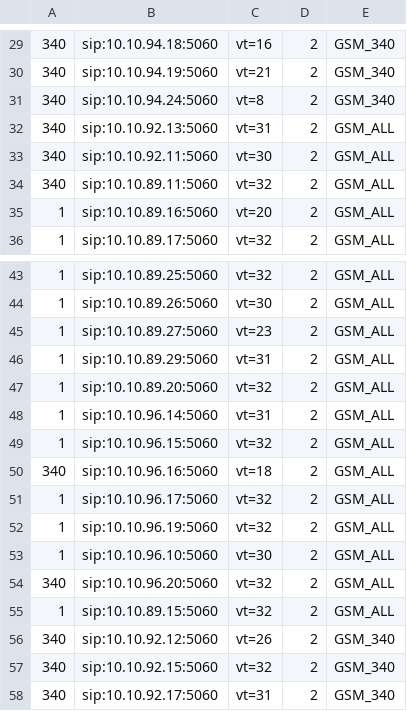
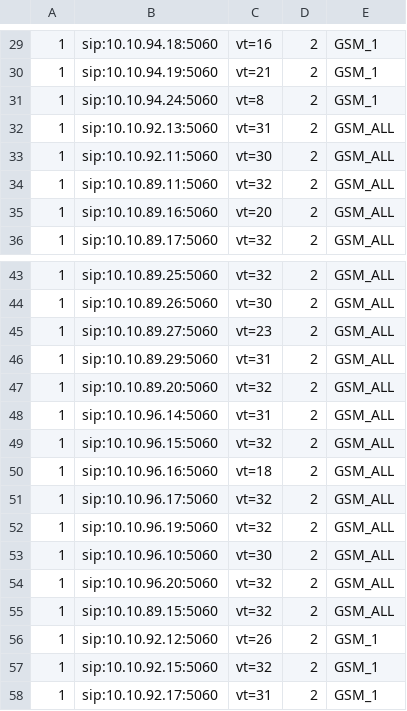
Before and after one commit to devops-itcs/CONFIG-CHANNEL-VT-FE, a CSV file: gsm.csv, drawn as a sheet; only a part is shown, gaps mark what is left out; the diff covers the shown part only.

```diff
--- a/gsm.csv
+++ b/gsm.csv
@@ -29,7 +29,7 @@
-340,sip:10.10.94.18:5060,vt=16,2,GSM_340
-340,sip:10.10.94.19:5060,vt=21,2,GSM_340
-340,sip:10.10.94.24:5060,vt=8,2,GSM_340
-340,sip:10.10.92.13:5060,vt=31,2,GSM_ALL
-340,sip:10.10.92.11:5060,vt=30,2,GSM_ALL
-340,sip:10.10.89.11:5060,vt=32,2,GSM_ALL
+1,sip:10.10.94.18:5060,vt=16,2,GSM_1
+1,sip:10.10.94.19:5060,vt=21,2,GSM_1
+1,sip:10.10.94.24:5060,vt=8,2,GSM_1
+1,sip:10.10.92.13:5060,vt=31,2,GSM_ALL
+1,sip:10.10.92.11:5060,vt=30,2,GSM_ALL
+1,sip:10.10.89.11:5060,vt=32,2,GSM_ALL
 1,sip:10.10.89.16:5060,vt=20,2,GSM_ALL
@@ -49,3 +49,3 @@
 1,sip:10.10.96.15:5060,vt=32,2,GSM_ALL
-340,sip:10.10.96.16:5060,vt=18,2,GSM_ALL
+1,sip:10.10.96.16:5060,vt=18,2,GSM_ALL
 1,sip:10.10.96.17:5060,vt=32,2,GSM_ALL
@@ -53,6 +53,6 @@
 1,sip:10.10.96.10:5060,vt=30,2,GSM_ALL
-340,sip:10.10.96.20:5060,vt=32,2,GSM_ALL
+1,sip:10.10.96.20:5060,vt=32,2,GSM_ALL
 1,sip:10.10.89.15:5060,vt=32,2,GSM_ALL
-340,sip:10.10.92.12:5060,vt=26,2,GSM_340
-340,sip:10.10.92.15:5060,vt=32,2,GSM_340
-340,sip:10.10.92.17:5060,vt=31,2,GSM_340
+1,sip:10.10.92.12:5060,vt=26,2,GSM_1
+1,sip:10.10.92.15:5060,vt=32,2,GSM_1
+1,sip:10.10.92.17:5060,vt=31,2,GSM_1
```
Also changed, not shown: 56 edited cells elsewhere in this file.
